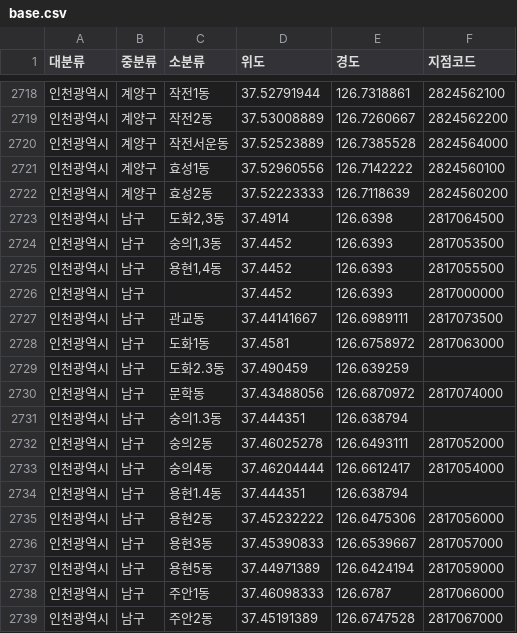
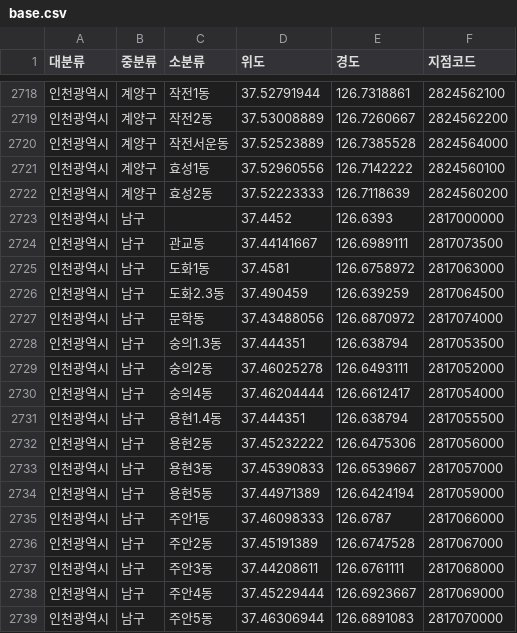
Before and after one commit to WizardFactory/TodayWeather, a CSV file: server/utils/data/base.csv, drawn as a sheet; only a part is shown, gaps mark what is left out; the shorter side is filled out with more unchanged rows.

```diff
--- a/server/utils/data/base.csv
+++ b/server/utils/data/base.csv
@@ -2722,5 +2722,2 @@
 인천광역시,계양구,효성2동,37.52223333,126.7118639,2824560200
-인천광역시,남구,"도화2,3동",37.4914,126.6398,2817064500
-인천광역시,남구,"숭의1,3동",37.4452,126.6393,2817053500
-인천광역시,남구,"용현1,4동",37.4452,126.6393,2817055500
 인천광역시,남구,,37.4452,126.6393,2817000000
@@ -2728,8 +2725,8 @@
 인천광역시,남구,도화1동,37.4581,126.6758972,2817063000
-인천광역시,남구,도화2.3동,37.490459,126.639259
+인천광역시,남구,도화2.3동,37.490459,126.639259,2817064500
 인천광역시,남구,문학동,37.43488056,126.6870972,2817074000
-인천광역시,남구,숭의1.3동,37.444351,126.638794
+인천광역시,남구,숭의1.3동,37.444351,126.638794,2817053500
 인천광역시,남구,숭의2동,37.46025278,126.6493111,2817052000
 인천광역시,남구,숭의4동,37.46204444,126.6612417,2817054000
-인천광역시,남구,용현1.4동,37.444351,126.638794
+인천광역시,남구,용현1.4동,37.444351,126.638794,2817055500
 인천광역시,남구,용현2동,37.45232222,126.6475306,2817056000
```
Also changed, not shown: 2 other files.
